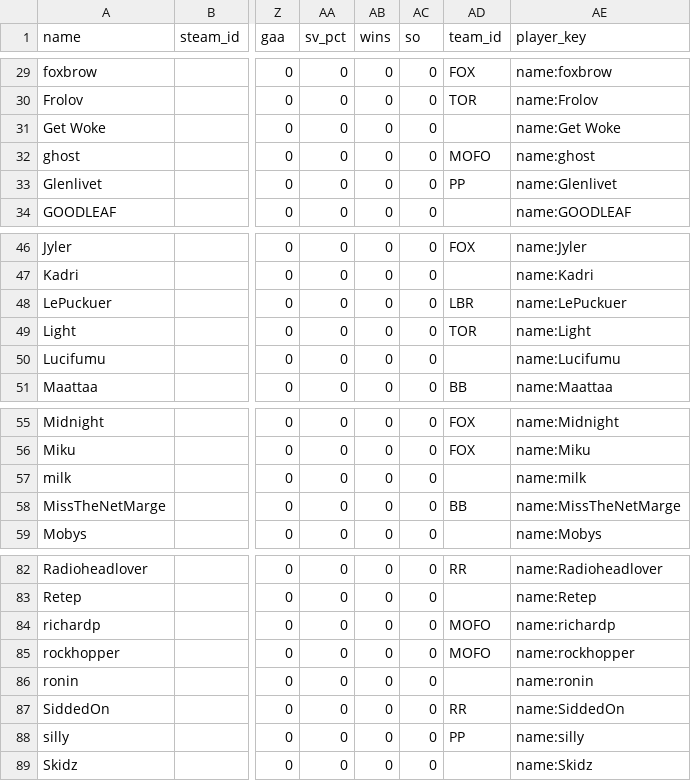
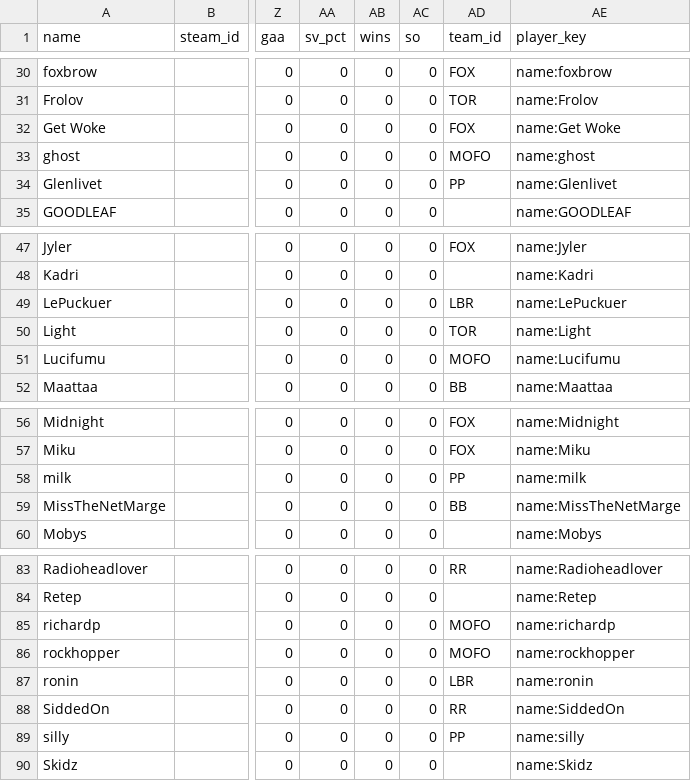
Before and after one commit to SundinWCPL/WCPL, a CSV file: data/S2/players.csv, drawn as a sheet; only a part is shown, gaps mark what is left out; addresses are those after the commit; the diff covers the shown part only; the diff names each change by its address in the sheet, - before the commit and + after, or states it on an @@ line.

```diff
--- a/data/S2/players.csv
+++ b/data/S2/players.csv
-AD32 (team_id): (empty)
+AD32 (team_id): FOX
-AD51 (team_id): (empty)
+AD51 (team_id): MOFO
-AD58 (team_id): (empty)
+AD58 (team_id): PP
-AD87 (team_id): (empty)
+AD87 (team_id): LBR
```
Also changed, not shown: 1 added row and 7 edited cells elsewhere in this file, 8 other files.
